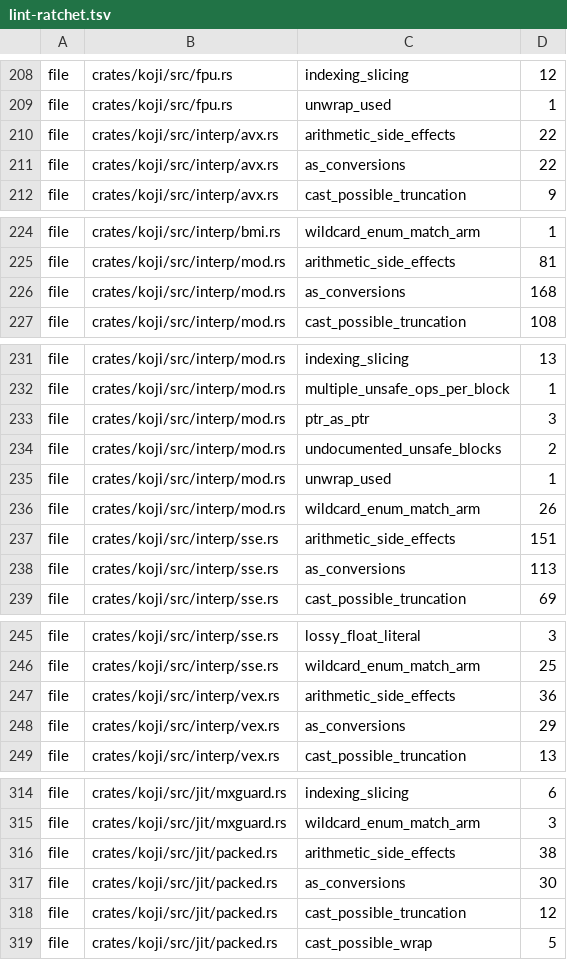
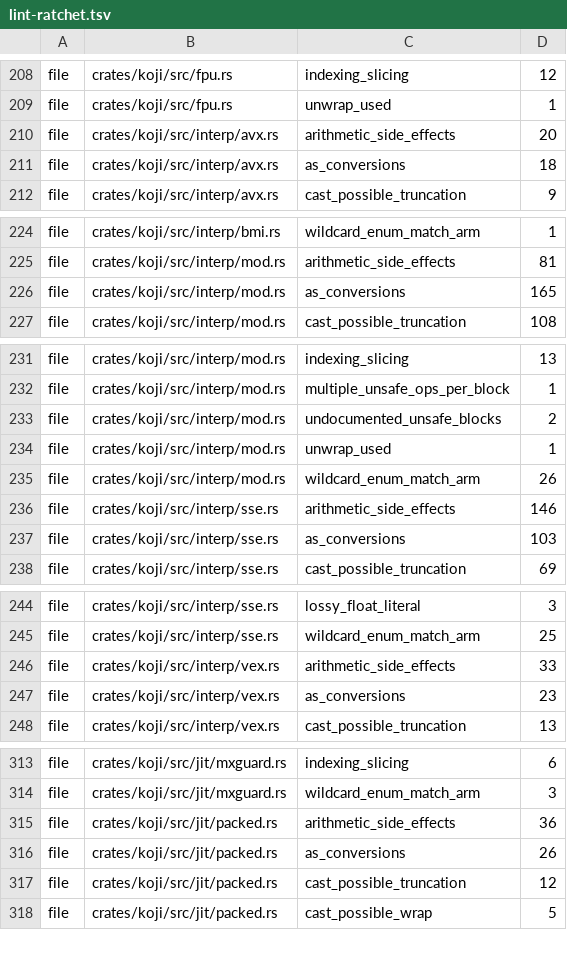
Before and after one commit to a-kaibu/masu, a TSV file: tools/ci/lint-ratchet.tsv, drawn as a sheet; only a part is shown, gaps mark what is left out; the diff covers the shown part only.

```diff
--- a/tools/ci/lint-ratchet.tsv
+++ b/tools/ci/lint-ratchet.tsv
@@ -209,4 +209,4 @@ file	crates/koji/src/fpu.rs	indexing_slicing	12
 file	crates/koji/src/fpu.rs	unwrap_used	1
-file	crates/koji/src/interp/avx.rs	arithmetic_side_effects	22
-file	crates/koji/src/interp/avx.rs	as_conversions	22
+file	crates/koji/src/interp/avx.rs	arithmetic_side_effects	20
+file	crates/koji/src/interp/avx.rs	as_conversions	18
 file	crates/koji/src/interp/avx.rs	cast_possible_truncation	9
@@ -225,3 +225,3 @@ file	crates/koji/src/interp/bmi.rs	wildcard_enum_match_arm	1
 file	crates/koji/src/interp/mod.rs	arithmetic_side_effects	81
-file	crates/koji/src/interp/mod.rs	as_conversions	168
+file	crates/koji/src/interp/mod.rs	as_conversions	165
 file	crates/koji/src/interp/mod.rs	cast_possible_truncation	108
@@ -232,3 +232,2 @@ file	crates/koji/src/interp/mod.rs	indexing_slicing	13
 file	crates/koji/src/interp/mod.rs	multiple_unsafe_ops_per_block	1
-file	crates/koji/src/interp/mod.rs	ptr_as_ptr	3
 file	crates/koji/src/interp/mod.rs	undocumented_unsafe_blocks	2
@@ -236,4 +235,4 @@ file	crates/koji/src/interp/mod.rs	unwrap_used	1
 file	crates/koji/src/interp/mod.rs	wildcard_enum_match_arm	26
-file	crates/koji/src/interp/sse.rs	arithmetic_side_effects	151
-file	crates/koji/src/interp/sse.rs	as_conversions	113
+file	crates/koji/src/interp/sse.rs	arithmetic_side_effects	146
+file	crates/koji/src/interp/sse.rs	as_conversions	103
 file	crates/koji/src/interp/sse.rs	cast_possible_truncation	69
@@ -246,4 +245,4 @@ file	crates/koji/src/interp/sse.rs	lossy_float_literal	3
 file	crates/koji/src/interp/sse.rs	wildcard_enum_match_arm	25
-file	crates/koji/src/interp/vex.rs	arithmetic_side_effects	36
-file	crates/koji/src/interp/vex.rs	as_conversions	29
+file	crates/koji/src/interp/vex.rs	arithmetic_side_effects	33
+file	crates/koji/src/interp/vex.rs	as_conversions	23
 file	crates/koji/src/interp/vex.rs	cast_possible_truncation	13
@@ -315,4 +314,4 @@ file	crates/koji/src/jit/mxguard.rs	indexing_slicing	6
 file	crates/koji/src/jit/mxguard.rs	wildcard_enum_match_arm	3
-file	crates/koji/src/jit/packed.rs	arithmetic_side_effects	38
-file	crates/koji/src/jit/packed.rs	as_conversions	30
+file	crates/koji/src/jit/packed.rs	arithmetic_side_effects	36
+file	crates/koji/src/jit/packed.rs	as_conversions	26
 file	crates/koji/src/jit/packed.rs	cast_possible_truncation	12
```
Also changed, not shown: 1 edited cell elsewhere in this file.
